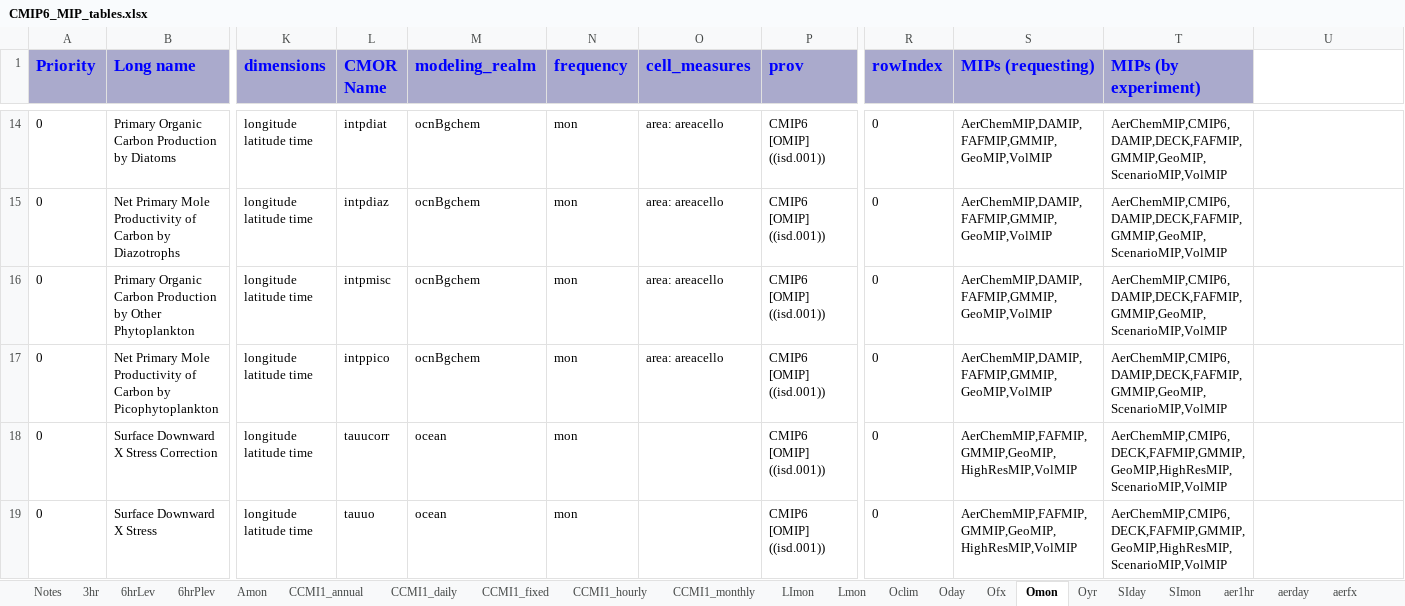
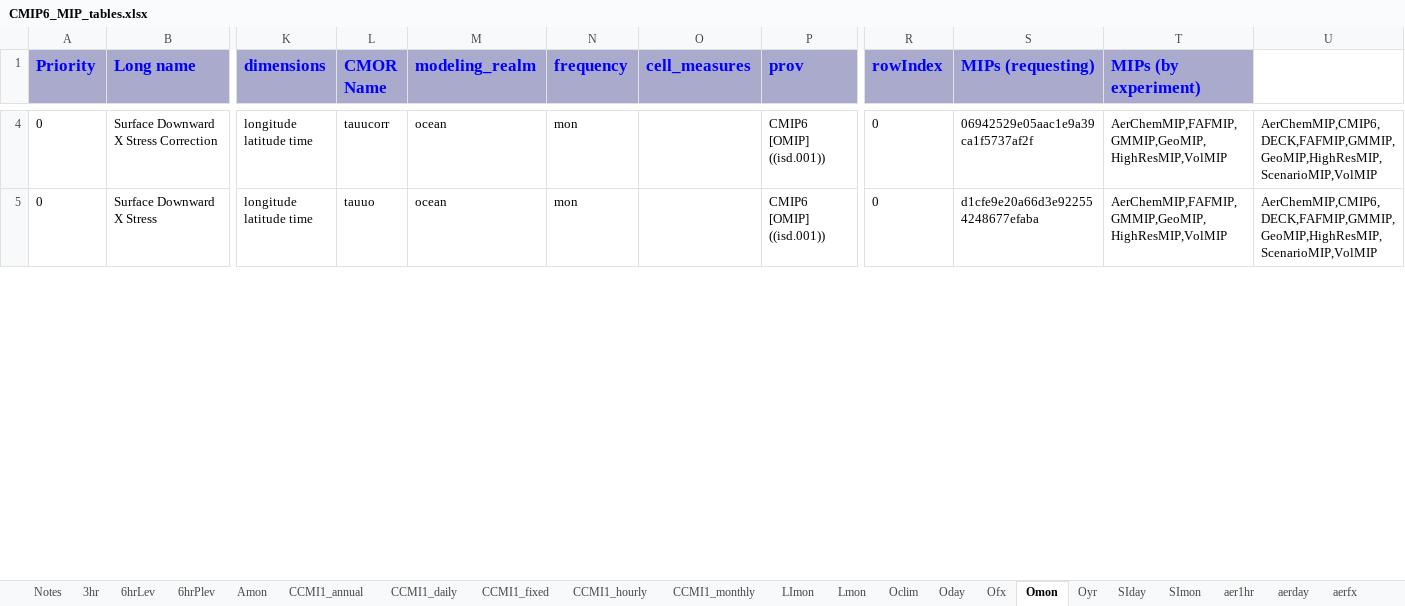
Before and after one commit to zklaus-cmip6/CMIP6dreq, an Excel workbook: dreqPy/docs/CMIP6_MIP_tables.xlsx, sheet Omon, drawn as a sheet; only a part is shown, gaps mark what is left out; values as stored, in another font and other column widths than the file's, no borders; removed rows and columns are numbered as before the commit, all else as after; rows hold the shown columns only; the diff covers the shown part only; the diff names each change by its address in the sheet, - before the commit and + after, or states it on an @@ line.

Commit message:
new distrib
git-svn-id: http://proj.badc.rl.ac.uk/svn/exarch/CMIP6dreq/trunk@618 89a36f9e-84b7-11e1-99bb-b993851fa097

```diff
--- a/dreqPy/docs/CMIP6_MIP_tables.xlsx (sheet Omon)
+++ b/dreqPy/docs/CMIP6_MIP_tables.xlsx (sheet Omon)
-row 14: 0 | Primary Organic Carbon Production by Diatoms | longitude latitude time | intpdiat | ocnBgchem | mon | area: areacello | CMIP6 [OMIP] ((isd.001)) | 0 | AerChemMIP,DAMIP,FAFMIP,GMMIP,GeoMIP,VolMIP | AerChemMIP,CMIP6,DAMIP,DECK,FAFMIP,GMMIP,GeoMIP,ScenarioMIP,VolMIP
-row 15: 0 | Net Primary Mole Productivity of Carbon by Diazotrophs | longitude latitude time | intpdiaz | ocnBgchem | mon | area: areacello | CMIP6 [OMIP] ((isd.001)) | 0 | AerChemMIP,DAMIP,FAFMIP,GMMIP,GeoMIP,VolMIP | AerChemMIP,CMIP6,DAMIP,DECK,FAFMIP,GMMIP,GeoMIP,ScenarioMIP,VolMIP
-row 16: 0 | Primary Organic Carbon Production by Other Phytoplankton | longitude latitude time | intpmisc | ocnBgchem | mon | area: areacello | CMIP6 [OMIP] ((isd.001)) | 0 | AerChemMIP,DAMIP,FAFMIP,GMMIP,GeoMIP,VolMIP | AerChemMIP,CMIP6,DAMIP,DECK,FAFMIP,GMMIP,GeoMIP,ScenarioMIP,VolMIP
-row 17: 0 | Net Primary Mole Productivity of Carbon by Picophytoplankton | longitude latitude time | intppico | ocnBgchem | mon | area: areacello | CMIP6 [OMIP] ((isd.001)) | 0 | AerChemMIP,DAMIP,FAFMIP,GMMIP,GeoMIP,VolMIP | AerChemMIP,CMIP6,DAMIP,DECK,FAFMIP,GMMIP,GeoMIP,ScenarioMIP,VolMIP
-S4 (MIPs (requesting)): AerChemMIP,FAFMIP,GMMIP,GeoMIP,HighResMIP,VolMIP
+S4 (MIPs (requesting)): 06942529e05aac1e9a39ca1f5737af2f
-T4:T5 (MIPs (by experiment)): AerChemMIP,CMIP6,DECK,FAFMIP,GMMIP,GeoMIP,HighResMIP,ScenarioMIP,VolMIP
+T4:T5 (MIPs (by experiment)): AerChemMIP,FAFMIP,GMMIP,GeoMIP,HighResMIP,VolMIP
-U4:U5: (empty)
+U4:U5: AerChemMIP,CMIP6,DECK,FAFMIP,GMMIP,GeoMIP,HighResMIP,ScenarioMIP,VolMIP
-S5 (MIPs (requesting)): AerChemMIP,FAFMIP,GMMIP,GeoMIP,HighResMIP,VolMIP
+S5 (MIPs (requesting)): d1cfe9e20a66d3e922554248677efaba
```
Also changed, not shown: 17 added rows, 12 removed rows and 635 edited cells elsewhere in this sheet, sheet emDay, sheet emMon, sheet Oyr, sheet CORDEX_day, sheet aermonthly, sheet CCMI1_monthly, 41 more sheets, 8 other files.
